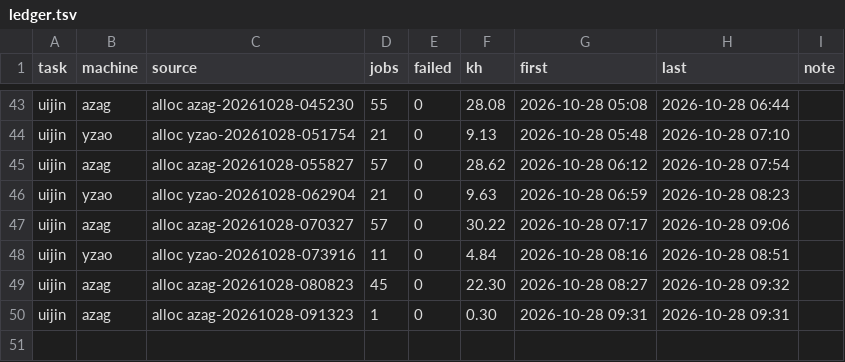
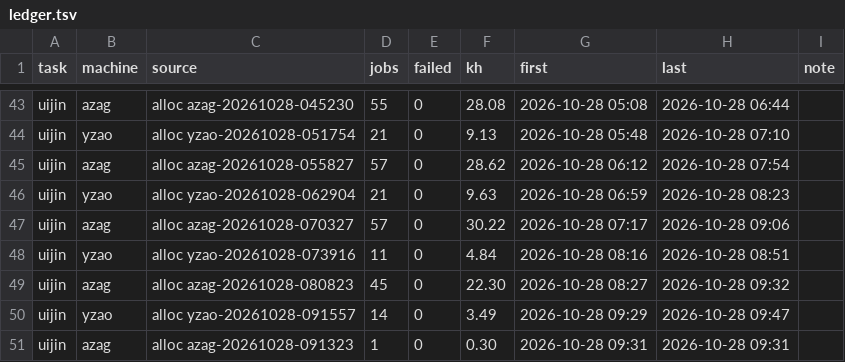
Before and after one commit to laussy/ten-go, a TSV file: ledger.tsv, drawn as a sheet; only a part is shown, gaps mark what is left out.

Commit message:
done: yzao-20261028-091557: +7 pumps (7/7 done), finished, 3.5 kh spent

```diff
--- a/ledger.tsv
+++ b/ledger.tsv
@@ -49,2 +49,3 @@ uijin	yzao	alloc yzao-20261028-073916	11	0	4.84	2026-10-28 08:16	2026-10-28 08:5
 uijin	azag	alloc azag-20261028-080823	45	0	22.30	2026-10-28 08:27	2026-10-28 09:32	
+uijin	yzao	alloc yzao-20261028-091557	14	0	3.49	2026-10-28 09:29	2026-10-28 09:47	
 uijin	azag	alloc azag-20261028-091323	1	0	0.30	2026-10-28 09:31	2026-10-28 09:31	
```
Also changed, not shown: 2 other files.
